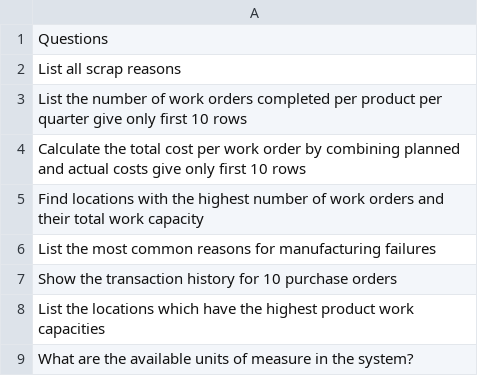
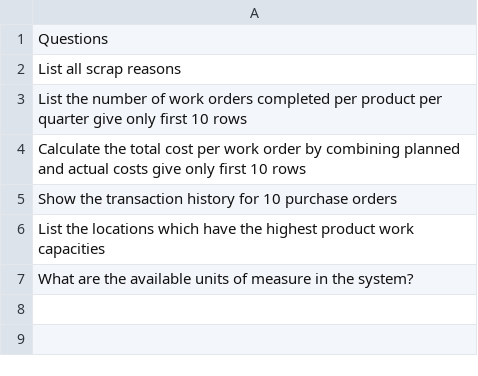
Before and after one commit to Lagozon-Technologies-Pte-Ltd/DB_Query_SB1, a CSV file: Adv-Manufacturing_questions.csv, drawn as a sheet; the diff names each change by its address in the sheet, - before the commit and + after, or states it on an @@ line.

```diff
--- a/Adv-Manufacturing_questions.csv
+++ b/Adv-Manufacturing_questions.csv
-row 5: Find locations with the highest number of work orders and their total work capacity
-row 6: List the most common reasons for manufacturing failures
```
Also changed, not shown: Adv-Person_questions.csv, Adv-Products_questions.csv, 5 other files.
